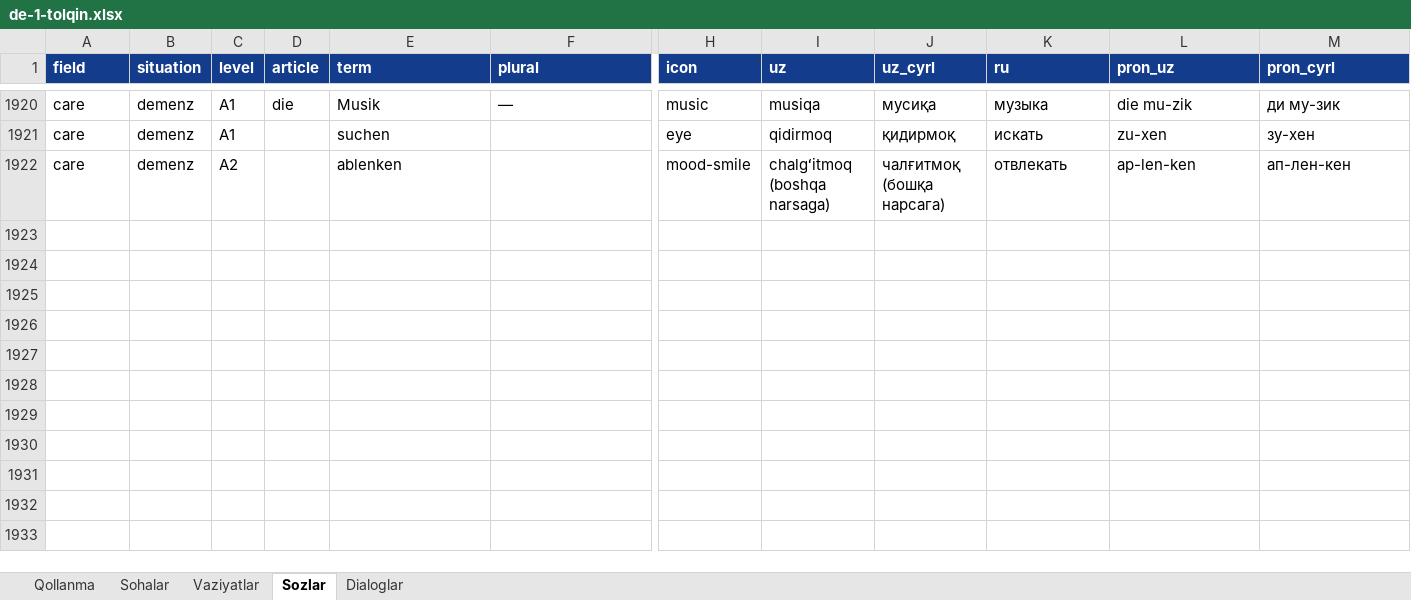
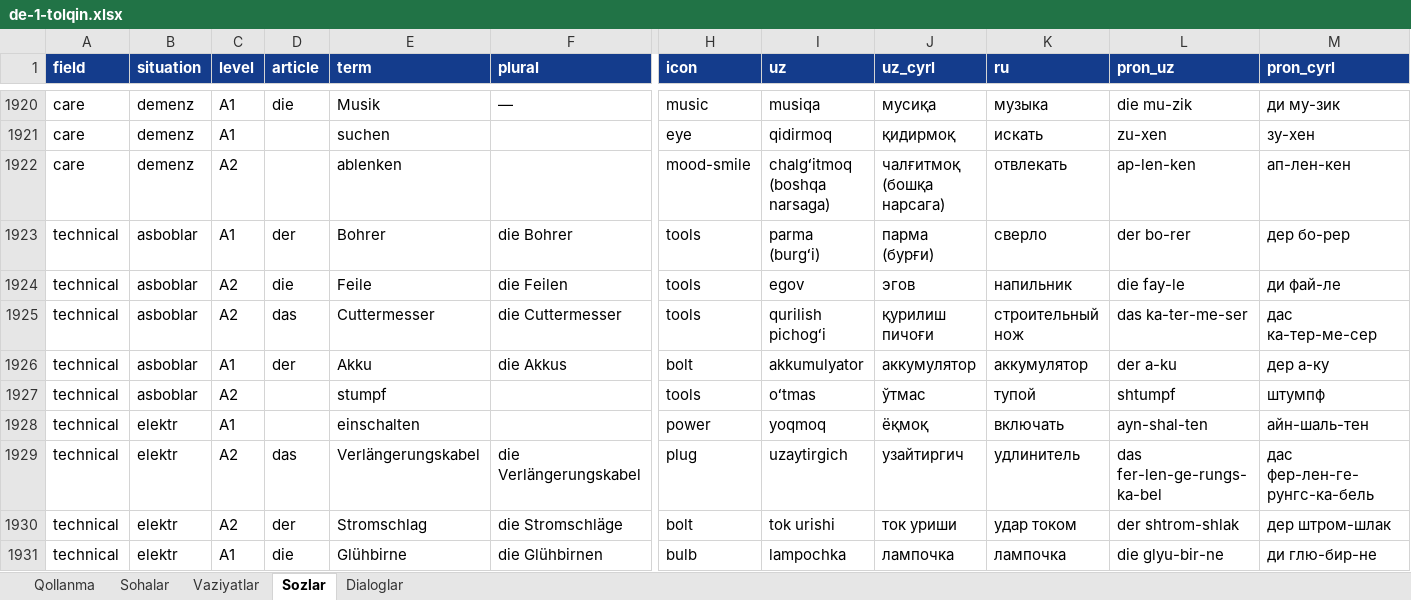
Before and after one commit to Jahon-gir/Qaldirgoch, an Excel workbook: docs/content/de-1-tolqin.xlsx, sheet Sozlar, drawn as a sheet; only a part is shown, gaps mark what is left out; values as stored, in another font and other column widths than the file's, no borders; rows hold the shown columns only; the diff covers the shown part only; the diff names each change by its address in the sheet, - before the commit and + after, or states it on an @@ line.

```diff
--- a/docs/content/de-1-tolqin.xlsx (sheet Sozlar)
+++ b/docs/content/de-1-tolqin.xlsx (sheet Sozlar)
+row 1923: technical | asboblar | A1 | der | Bohrer | die Bohrer | tools | parma (burgʻi) | парма (бурғи) | сверло | der bo-rer | дер бо-рер
+row 1924: technical | asboblar | A2 | die | Feile | die Feilen | tools | egov | эгов | напильник | die fay-le | ди фай-ле
+row 1925: technical | asboblar | A2 | das | Cuttermesser | die Cuttermesser | tools | qurilish pichogʻi | қурилиш пичоғи | строительный нож | das ka-ter-me-ser | дас ка-тер-ме-сер
+row 1926: technical | asboblar | A1 | der | Akku | die Akkus | bolt | akkumulyator | аккумулятор | аккумулятор | der a-ku | дер а-ку
+row 1927: technical | asboblar | A2 |  | stumpf |  | tools | oʻtmas | ўтмас | тупой | shtumpf | штумпф
+row 1928: technical | elektr | A1 |  | einschalten |  | power | yoqmoq | ёқмоқ | включать | ayn-shal-ten | айн-шаль-тен
+row 1929: technical | elektr | A2 | das | Verlängerungskabel | die Verlängerungskabel | plug | uzaytirgich | узайтиргич | удлинитель | das fer-len-ge-rungs-ka-bel | дас фер-лен-ге-рунгс-ка-бель
+row 1930: technical | elektr | A2 | der | Stromschlag | die Stromschläge | bolt | tok urishi | ток уриши | удар током | der shtrom-shlak | дер штром-шлак
+row 1931: technical | elektr | A1 | die | Glühbirne | die Glühbirnen | bulb | lampochka | лампочка | лампочка | die glyu-bir-ne | ди глю-бир-не
```
Also changed, not shown: 51 added rows elsewhere in this sheet, 3 other files.
